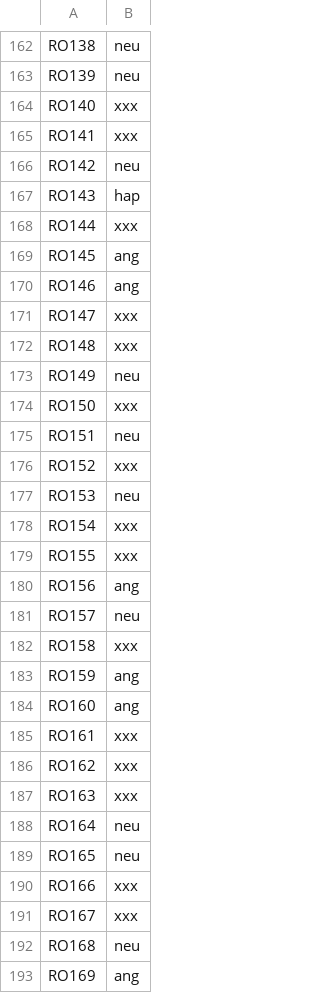
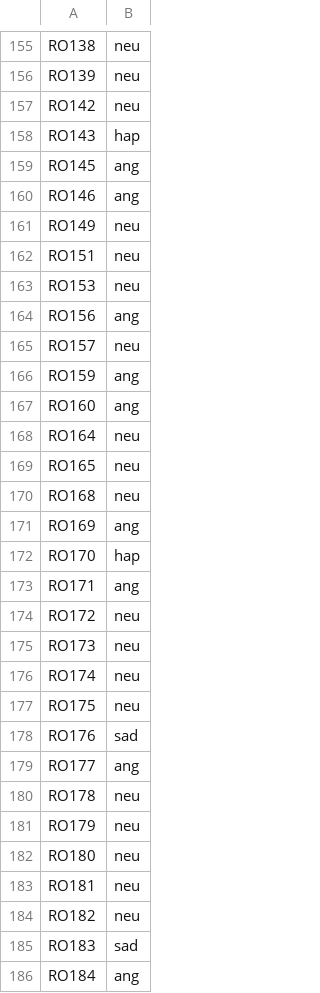
Before and after one commit to alyssa-raphaella/COMP8240_Project_J, a CSV file: youtube_data/label.csv, drawn as a sheet; only a part is shown, gaps mark what is left out; the shorter side is filled out with more unchanged rows; the diff covers the shown part only; the diff names each change by its address in the sheet, - before the commit and + after, or states it on an @@ line.

```diff
--- a/youtube_data/label.csv
+++ b/youtube_data/label.csv
-row 164: RO140 | xxx
-row 165: RO141 | xxx
-row 168: RO144 | xxx
-row 171: RO147 | xxx
-row 172: RO148 | xxx
-row 174: RO150 | xxx
-row 176: RO152 | xxx
-row 178: RO154 | xxx
-row 179: RO155 | xxx
-row 182: RO158 | xxx
-row 185: RO161 | xxx
-row 186: RO162 | xxx
-row 187: RO163 | xxx
-row 190: RO166 | xxx
-row 191: RO167 | xxx
```
Also changed, not shown: 7 removed rows elsewhere in this file, youtube_data/processed_label.csv.
